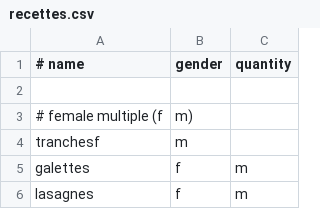
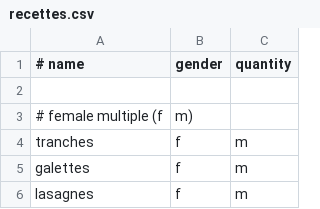
Before and after one commit to ultreme/recettator, a CSV file: recettator/db/recettes.csv, drawn as a sheet; only a part is shown; removed rows and columns are numbered as before the commit, all else as after; the diff names each change by its address in the sheet, - before the commit and + after, or states it on an @@ line.

```diff
--- a/recettator/db/recettes.csv
+++ b/recettator/db/recettes.csv
-row 4: tranchesf | m
+row 4: tranches | f | m
```
Also changed, not shown: 4 other files.
